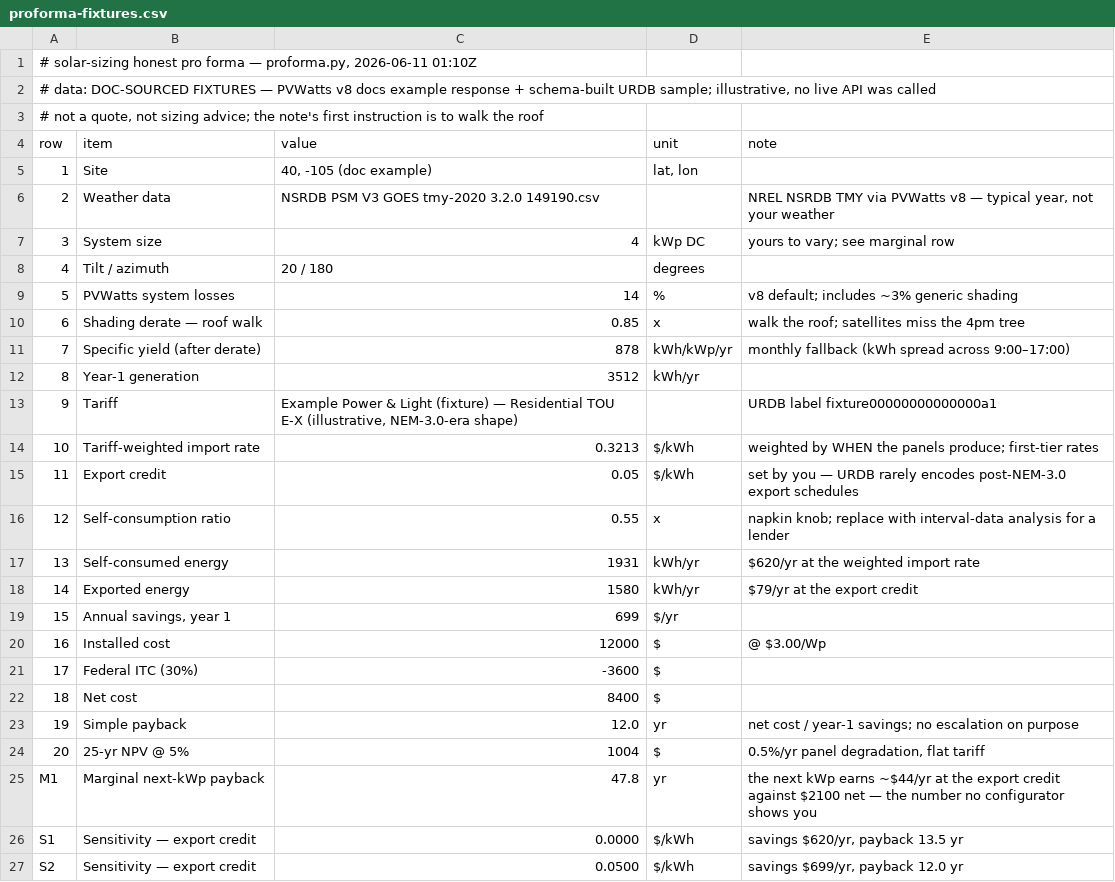
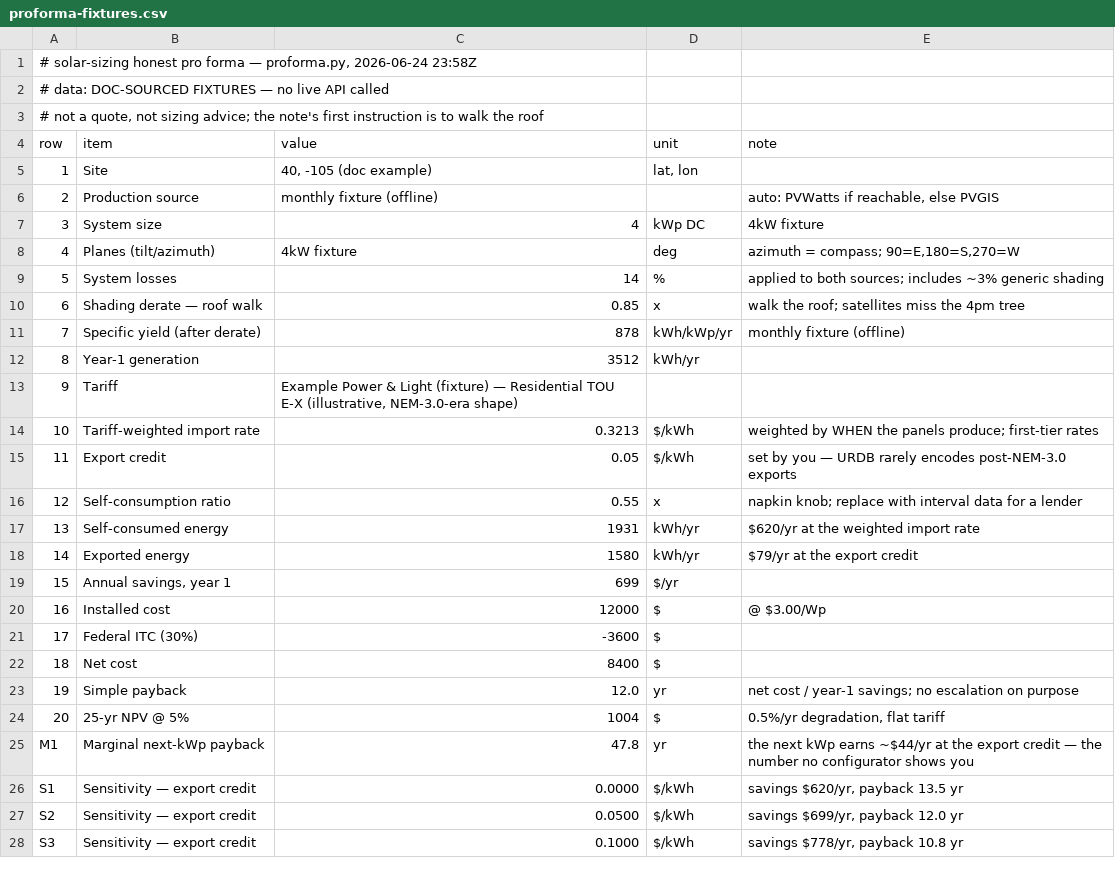
Before and after one commit to bigbrownjeff/solar-sizing, a CSV file: examples/proforma-fixtures.csv, drawn as a sheet; only a part is shown; the shorter side is filled out with more unchanged rows.

Commit message:
feat: multi-source solar workbook + real-system validation + map calculator
Multi-source production (PVWatts or keyless PVGIS, auto-fallback), multi-plane arrays, robust tariff lookup, and a self-contained drag-your-roof map calculator. Validated against 12 real PV systems (9 within +/-10%, all 3 misses diagnosed). Demo generalized to a public-building example; disclosures corrected.

```diff
--- a/examples/proforma-fixtures.csv
+++ b/examples/proforma-fixtures.csv
@@ -1,3 +1,3 @@
-"# solar-sizing honest pro forma — proforma.py, 2026-06-11 01:10Z"
-"# data: DOC-SOURCED FIXTURES — PVWatts v8 docs example response + schema-built URDB sample; illustrative, no live API was called"
+"# solar-sizing honest pro forma — proforma.py, 2026-06-24 23:58Z"
+# data: DOC-SOURCED FIXTURES — no live API called
 "# not a quote, not sizing advice; the note's first instruction is to walk the roof"
@@ -5,13 +5,13 @@ row,item,value,unit,note
 1,Site,"40, -105 (doc example)","lat, lon",
-2,Weather data,NSRDB PSM V3 GOES tmy-2020 3.2.0 149190.csv,,"NREL NSRDB TMY via PVWatts v8 — typical year, not your weather"
-3,System size,4,kWp DC,yours to vary; see marginal row
-4,Tilt / azimuth,20 / 180,degrees,
-5,PVWatts system losses,14,%,v8 default; includes ~3% generic shading
+2,Production source,monthly fixture (offline),,"auto: PVWatts if reachable, else PVGIS"
+3,System size,4,kWp DC,4kW fixture
+4,Planes (tilt/azimuth),4kW fixture,deg,"azimuth = compass; 90=E,180=S,270=W"
+5,System losses,14,%,applied to both sources; includes ~3% generic shading
 6,Shading derate — roof walk,0.85,x,walk the roof; satellites miss the 4pm tree
-7,Specific yield (after derate),878,kWh/kWp/yr,monthly fallback (kWh spread across 9:00–17:00)
+7,Specific yield (after derate),878,kWh/kWp/yr,monthly fixture (offline)
 8,Year-1 generation,3512,kWh/yr,
-9,Tariff,"Example Power & Light (fixture) — Residential TOU E-X (illustrative, NEM-3.0-era shape)",,URDB label fixture00000000000000a1
+9,Tariff,"Example Power & Light (fixture) — Residential TOU E-X (illustrative, NEM-3.0-era shape)",,
 10,Tariff-weighted import rate,0.3213,$/kWh,weighted by WHEN the panels produce; first-tier rates
-11,Export credit,0.05,$/kWh,set by you — URDB rarely encodes post-NEM-3.0 export schedules
-12,Self-consumption ratio,0.55,x,napkin knob; replace with interval-data analysis for a lender
+11,Export credit,0.05,$/kWh,set by you — URDB rarely encodes post-NEM-3.0 exports
+12,Self-consumption ratio,0.55,x,napkin knob; replace with interval data for a lender
 13,Self-consumed energy,1931,kWh/yr,$620/yr at the weighted import rate
@@ -23,4 +23,4 @@ row,item,value,unit,note
 19,Simple payback,12.0,yr,net cost / year-1 savings; no escalation on purpose
-20,25-yr NPV @ 5%,1004,$,"0.5%/yr panel degradation, flat tariff"
-M1,Marginal next-kWp payback,47.8,yr,the next kWp earns ~$44/yr at the export credit against $2100 net — the number no configurator shows you
+20,25-yr NPV @ 5%,1004,$,"0.5%/yr degradation, flat tariff"
+M1,Marginal next-kWp payback,47.8,yr,the next kWp earns ~$44/yr at the export credit — the number no configurator shows you
 S1,Sensitivity — export credit,0.0000,$/kWh,"savings $620/yr, payback 13.5 yr"
```
Also changed, not shown: 8 other files.
